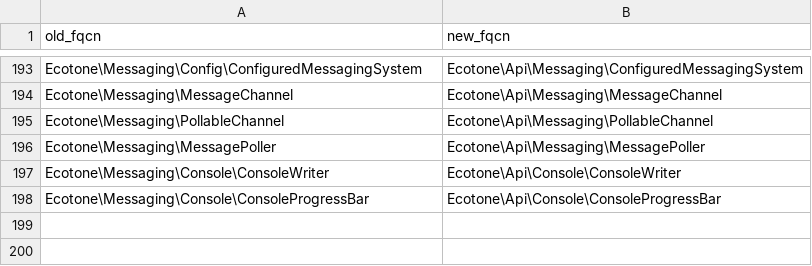
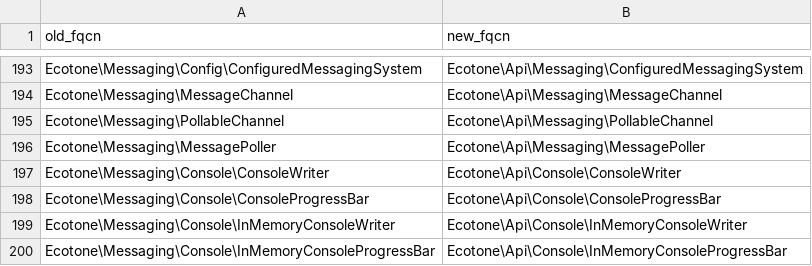
Before and after one commit to ecotoneframework/ecotone-dev, a CSV file: upgrade/namespace-map-2.0.csv, drawn as a sheet; only a part is shown, gaps mark what is left out; the diff names each change by its address in the sheet, - before the commit and + after, or states it on an @@ line.

Commit message:
refactor(api): move InMemoryConsoleWriter and InMemoryConsoleProgressBar into Api/Console
FlowTestSupport::getInMemoryConsoleWriter() returns InMemoryConsoleWriter,
and ConsoleWriterInjectionTest calls it to read what a console command
wrote, so a test an application writes names the type. Its
getProgressBars() returns the InMemoryConsoleProgressBars it created, and
an application asserts on their steps through it. Both join the
interfaces they implement as Ecotone\Api\Console\InMemoryConsoleWriter
and Ecotone\Api\Console\InMemoryConsoleProgressBar. This closes the
console-writer leak recorded when FlowTestSupport moved.

Neither has an import of its own. Each named the interface it implements
from Ecotone\Api\Console since the previous commit, and now shares its
namespace, so both imports go.

InMemoryConsoleWriter is a container id: EcotoneTestSupportModule
registers it by class name and wires it under the ConsoleWriter id, and
FlowTestSupport fetches it with getServiceFromContainer(::class). Both
follow the import; no string names the old id.

By exact FQCN, or by short name from Ecotone\Messaging\Console, 3 PHP
files named InMemoryConsoleWriter and 1 InMemoryConsoleProgressBar, the
latter being InMemoryConsoleWriter itself.

A pure move, riding ConsoleWriterInjectionTest and the Laravel, Symfony
and Tempest ConsoleWriterCommandTest.

It reverts cleanly alone. The previous commit reverts cleanly only after
this one: EcotoneTestSupportModule imports ConsoleWriter and
InMemoryConsoleWriter on adjacent lines, and the two moved files name
ConsoleWriter and ConsoleProgressBar without an import once all four
share a namespace.

```diff
--- a/upgrade/namespace-map-2.0.csv
+++ b/upgrade/namespace-map-2.0.csv
+row 199: Ecotone\Messaging\Console\InMemoryConsoleWriter | Ecotone\Api\Console\InMemoryConsoleWriter
+row 200: Ecotone\Messaging\Console\InMemoryConsoleProgressBar | Ecotone\Api\Console\InMemoryConsoleProgressBar
```
Also changed, not shown: 5 other files.
